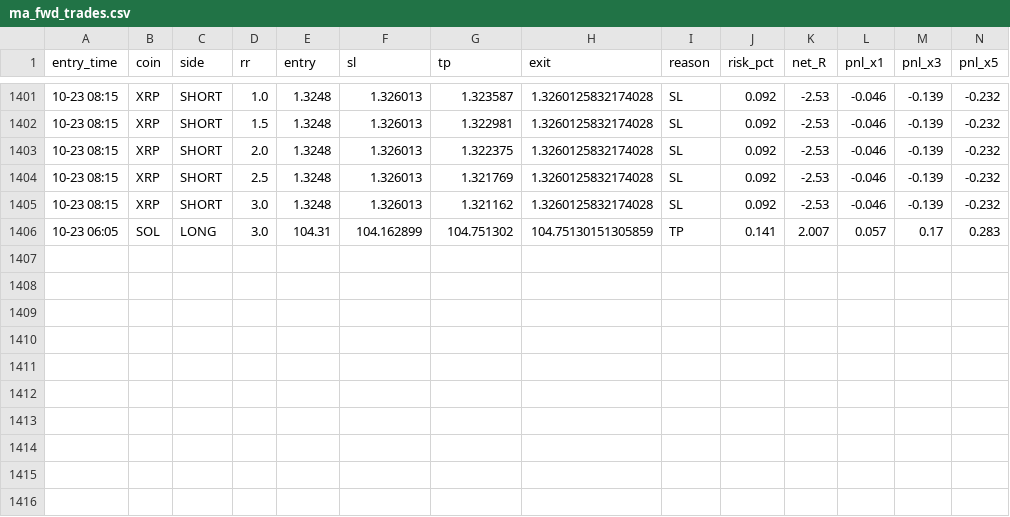
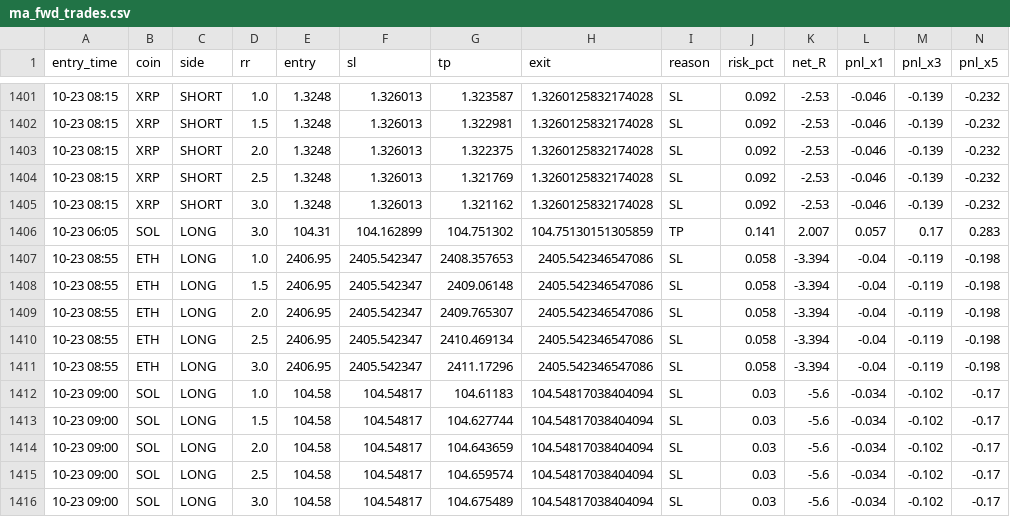
Before and after one commit to Ehsan2893/mabot.py, a CSV file: ma_fwd_trades.csv, drawn as a sheet; only a part is shown, gaps mark what is left out; rows hold the shown columns only; the diff names each change by its address in the sheet, - before the commit and + after, or states it on an @@ line.

```diff
--- a/ma_fwd_trades.csv
+++ b/ma_fwd_trades.csv
+row 1407: 10-23 08:55 | ETH | LONG | 1.0 | 2406.95 | 2405.542347 | 2408.357653 | 2405.542346547086 | SL | 0.058 | -3.394 | -0.04 | -0.119 | -0.198
+row 1408: 10-23 08:55 | ETH | LONG | 1.5 | 2406.95 | 2405.542347 | 2409.06148 | 2405.542346547086 | SL | 0.058 | -3.394 | -0.04 | -0.119 | -0.198
+row 1409: 10-23 08:55 | ETH | LONG | 2.0 | 2406.95 | 2405.542347 | 2409.765307 | 2405.542346547086 | SL | 0.058 | -3.394 | -0.04 | -0.119 | -0.198
+row 1410: 10-23 08:55 | ETH | LONG | 2.5 | 2406.95 | 2405.542347 | 2410.469134 | 2405.542346547086 | SL | 0.058 | -3.394 | -0.04 | -0.119 | -0.198
+row 1411: 10-23 08:55 | ETH | LONG | 3.0 | 2406.95 | 2405.542347 | 2411.17296 | 2405.542346547086 | SL | 0.058 | -3.394 | -0.04 | -0.119 | -0.198
+row 1412: 10-23 09:00 | SOL | LONG | 1.0 | 104.58 | 104.54817 | 104.61183 | 104.54817038404094 | SL | 0.03 | -5.6 | -0.034 | -0.102 | -0.17
+row 1413: 10-23 09:00 | SOL | LONG | 1.5 | 104.58 | 104.54817 | 104.627744 | 104.54817038404094 | SL | 0.03 | -5.6 | -0.034 | -0.102 | -0.17
+row 1414: 10-23 09:00 | SOL | LONG | 2.0 | 104.58 | 104.54817 | 104.643659 | 104.54817038404094 | SL | 0.03 | -5.6 | -0.034 | -0.102 | -0.17
+row 1415: 10-23 09:00 | SOL | LONG | 2.5 | 104.58 | 104.54817 | 104.659574 | 104.54817038404094 | SL | 0.03 | -5.6 | -0.034 | -0.102 | -0.17
+row 1416: 10-23 09:00 | SOL | LONG | 3.0 | 104.58 | 104.54817 | 104.675489 | 104.54817038404094 | SL | 0.03 | -5.6 | -0.034 | -0.102 | -0.17
```
Also changed, not shown: 1 other file.
